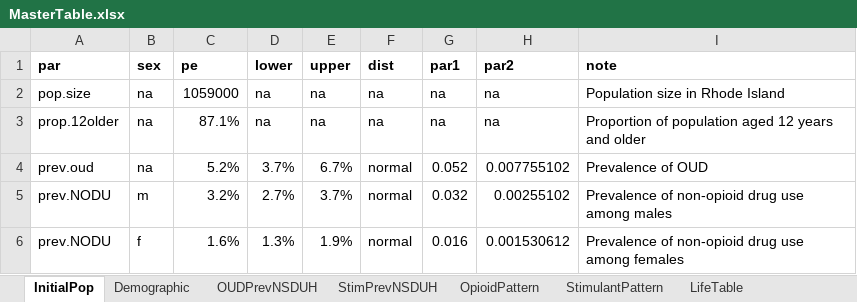
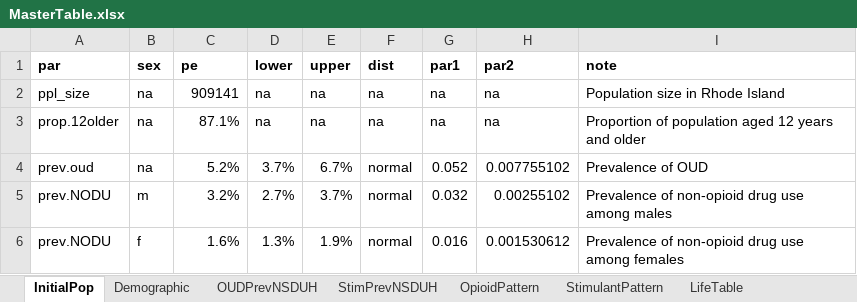
Before and after one commit to pph-collective/profound-model, an Excel workbook: Inputs/MasterTable.xlsx, sheet InitialPop, drawn as a sheet; values as stored, in another font and other column widths than the file's, no borders; the diff names each change by its address in the sheet, - before the commit and + after, or states it on an @@ line.

Commit message:
refactor: general code cleanup and change to master table
Rename and whitespace updates. The master table in its previous form was hard-coded to only allow the full population to be run. In progress: the table will now work from percentages instead of concrete numbers.

BREAKING CHANGE:

```diff
--- a/Inputs/MasterTable.xlsx (sheet InitialPop)
+++ b/Inputs/MasterTable.xlsx (sheet InitialPop)
-A2 (par): pop.size
+A2 (par): ppl_size
-C2 (pe): 1059000
+C2 (pe): 909141
```
Also changed, not shown: sheet Demographic, 12 other files.
